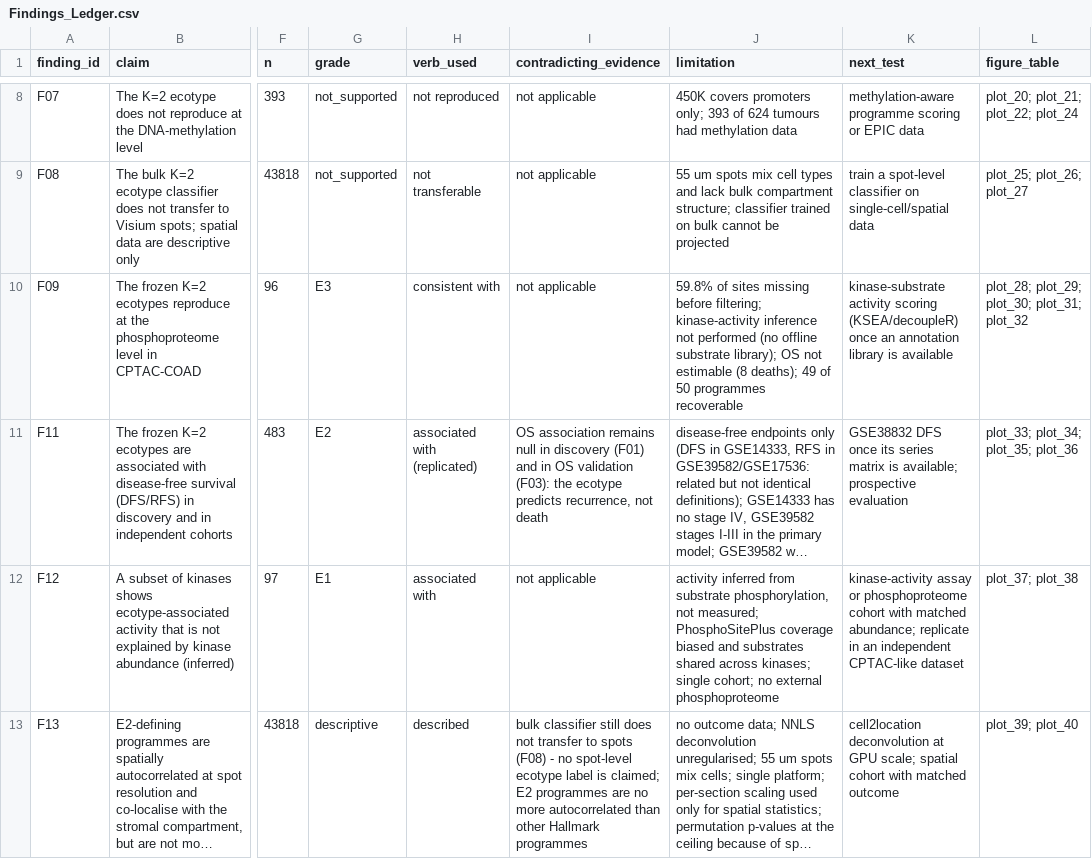
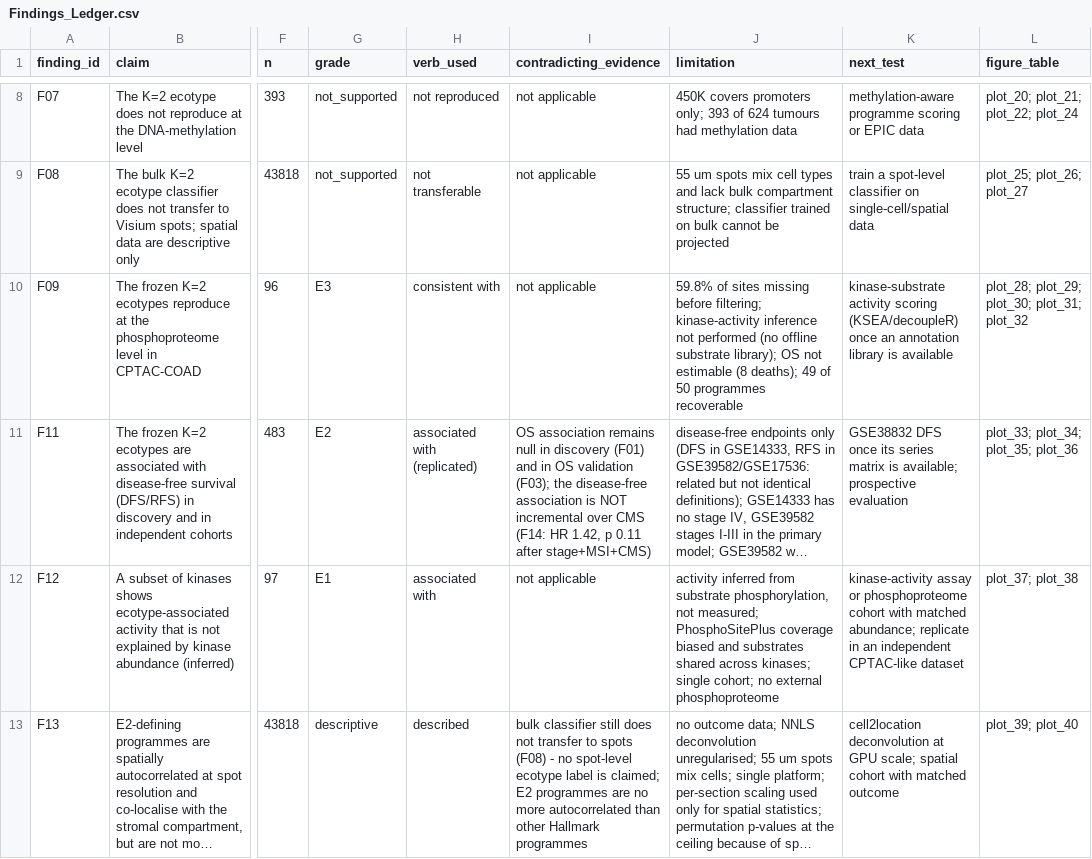
Before and after one commit to yangmylab/colorectal_cancer_analysis, a CSV file: CRC_BAP/13_Reports/Findings_Ledger.csv, drawn as a sheet; only a part is shown, gaps mark what is left out; long unchanged cells end in …; the diff covers the shown part only; the diff names each change by its address in the sheet, - before the commit and + after, or states it on an @@ line.

Commit message:
Add incremental-value test against CMS/MSI (F14) and record its consequence
25_incremental_value.R answers the protocol's central question - does the frozen K=2 ecotype add prognostic
information beyond stage, MSI and CMS? - in GSE39582, the only cohort on disk with CMS calls (585 tumours,
CMS for all with 19 N/A, MSI for 536). Endpoints stay separate: RFS stage I-III (primary) and OS all stages.
Nested Cox models with stage/age/sex, +MSI, +CMS, +MSI+CMS, plus an F03-aligned row (age, sex, stage, MSI,
sidedness):

- RFS stage I-III: dC-index +0.025 with stage/age/sex (HR 1.50, p=0.018) falling to +0.015 with MSI+CMS
  (HR 1.42, 0.93-2.17, p=0.107, LRT p=0.109). Bootstrap median 1.25 (0.82-1.88), 88% above 1.
- OS all stages: +CMS HR 1.16 (p=0.399) and +MSI+CMS HR 1.17 (p=0.403) - the OS association is removed too.
- Ecotype and CMS overlap substantially (Cramer's V = 0.52), so this is a real test, not a re-parameterisation.

Verdict F14 = not_supported: the ecotype is reproducible and directionally prognostic but NOT demonstrably
incremental over CMS. F11's contradicting_evidence is now refreshed by this script to carry that caveat, so
the E2 claim cannot travel without its limit. Final_Report and handoff reframed accordingly (reproducibility
established, clinical added value not demonstrated).

Two consistency issues handled rather than hidden: (1) the first pass produced an OS HR of 1.36 (p=0.034)
that appeared to contradict F03, so an F03-aligned covariate row was added and the residual gap traced to
programme-scoring method (GSVA in 04 vs z-score here, flipping borderline tumours) - CMS adjustment removes
OS under either scoring; (2) a fifth model spec left the plotting factor at four levels, turning filtered
rows into NA and duplicating report bullets, now guarded by stopifnot on every selected row.

Plots 41-42 registered (manifest = 42 entries). cell2location retry on the Tsinghua mirror is still
downloading the 539 MB torch wheel, so no cell2location claim is made; the NNLS-based F13 stands as reported.

```diff
--- a/CRC_BAP/13_Reports/Findings_Ledger.csv
+++ b/CRC_BAP/13_Reports/Findings_Ledger.csv
-I11 (contradicting_evidence): …OS validation (F03): the ecotype predicts recurrence, not death
+I11 (contradicting_evidence): …OS validation (F03); the disease-free association is NOT incremental over CMS (F14: HR 1.42, p 0.11 after stage+MSI+CMS)
```
Also changed, not shown: 1 added row elsewhere in this file, CRC_BAP/09_Figures/plots/plot_manifest.tsv, CRC_BAP/Logs/DECISION_LOG.tsv, 12 other files.
